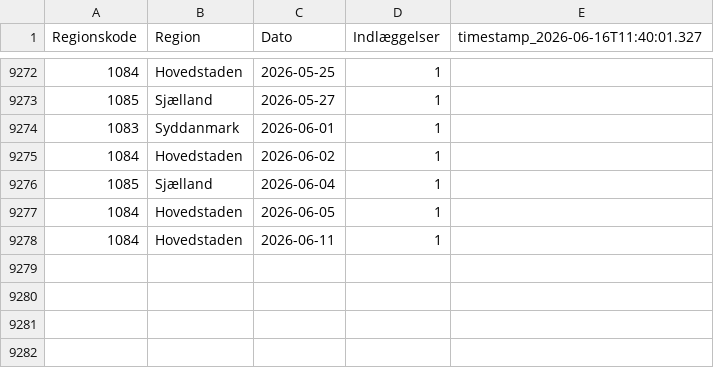
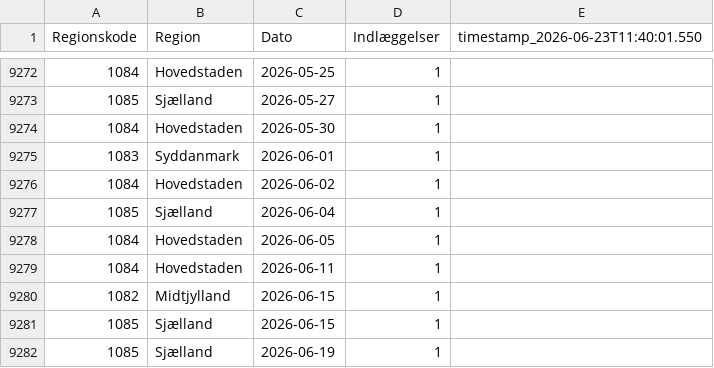
Before and after one commit to steenhulthin/infectious-diseases-data, a CSV file: docs/06_nye_indlaeggelser_pr_region_pr_dag.csv, drawn as a sheet; only a part is shown, gaps mark what is left out; the diff names each change by its address in the sheet, - before the commit and + after, or states it on an @@ line.

```diff
--- a/docs/06_nye_indlaeggelser_pr_region_pr_dag.csv
+++ b/docs/06_nye_indlaeggelser_pr_region_pr_dag.csv
-E1: timestamp_2026-06-16T11:40:01.327
+E1: timestamp_2026-06-23T11:40:01.550
+row 9274: 1084 | Hovedstaden | 2026-05-30 | 1
+row 9280: 1082 | Midtjylland | 2026-06-15 | 1
+row 9281: 1085 | Sjælland | 2026-06-15 | 1
+row 9282: 1085 | Sjælland | 2026-06-19 | 1
```
Also changed, not shown: docs/12_noegletal_pr_region_pr_aldersgruppe_de_seneste_7_dage.csv, docs/16_pcr_og_antigen_test_pr_region.csv, 26 other files.
